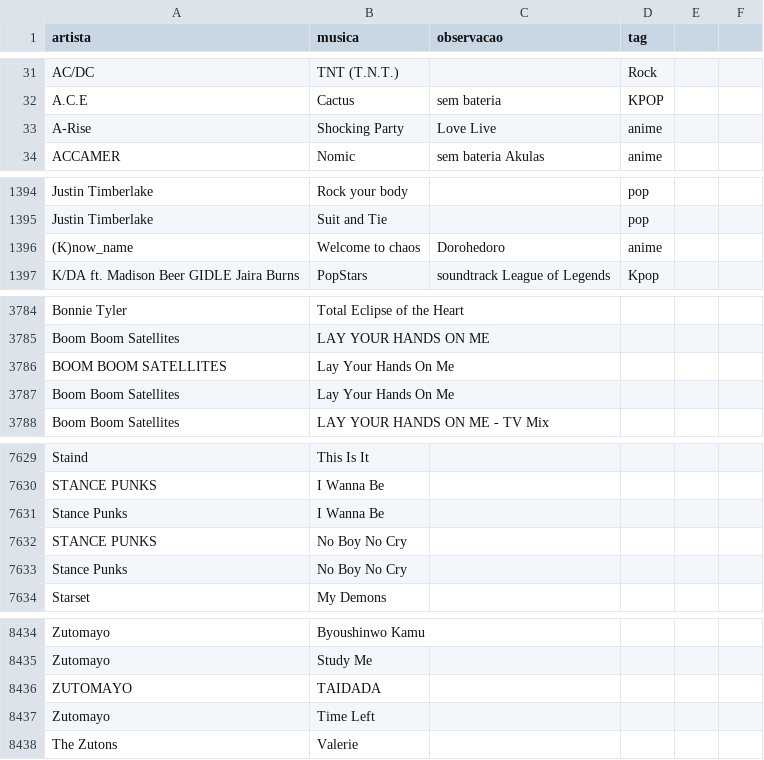
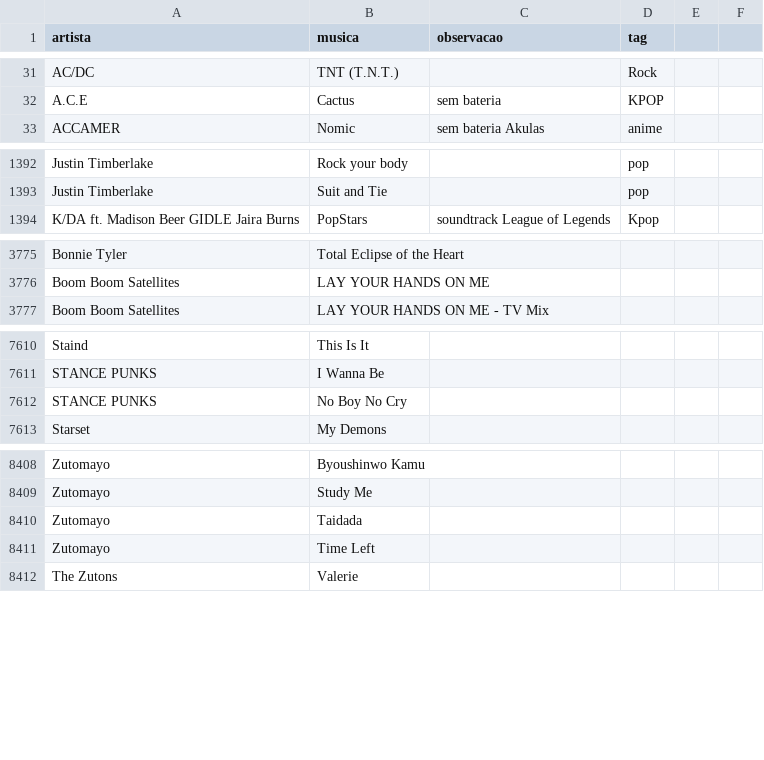
Before and after one commit to gabrielmuzzo/psparty-songbox, a CSV file: musicas.csv, drawn as a sheet; only a part is shown, gaps mark what is left out; removed rows and columns are numbered as before the commit, all else as after; the diff covers the shown part only; the diff names each change by its address in the sheet, - before the commit and + after, or states it on an @@ line.

Commit message:
Update musicas.csv
arrumei algumas que ainda estavam repetidas

```diff
--- a/musicas.csv
+++ b/musicas.csv
-row 33: A-Rise | Shocking Party | Love Live | anime
-row 1396: (K)now_name | Welcome to chaos | Dorohedoro | anime
-row 3786: BOOM BOOM SATELLITES | Lay Your Hands On Me
-row 3787: Boom Boom Satellites | Lay Your Hands On Me
-row 7631: Stance Punks | I Wanna Be
-row 7633: Stance Punks | No Boy No Cry
-row 8436: ZUTOMAYO | TAIDADA
+row 8410: Zutomayo | Taidada
```
Also changed, not shown: 1 added row, 21 removed rows and 2 edited cells elsewhere in this file.
